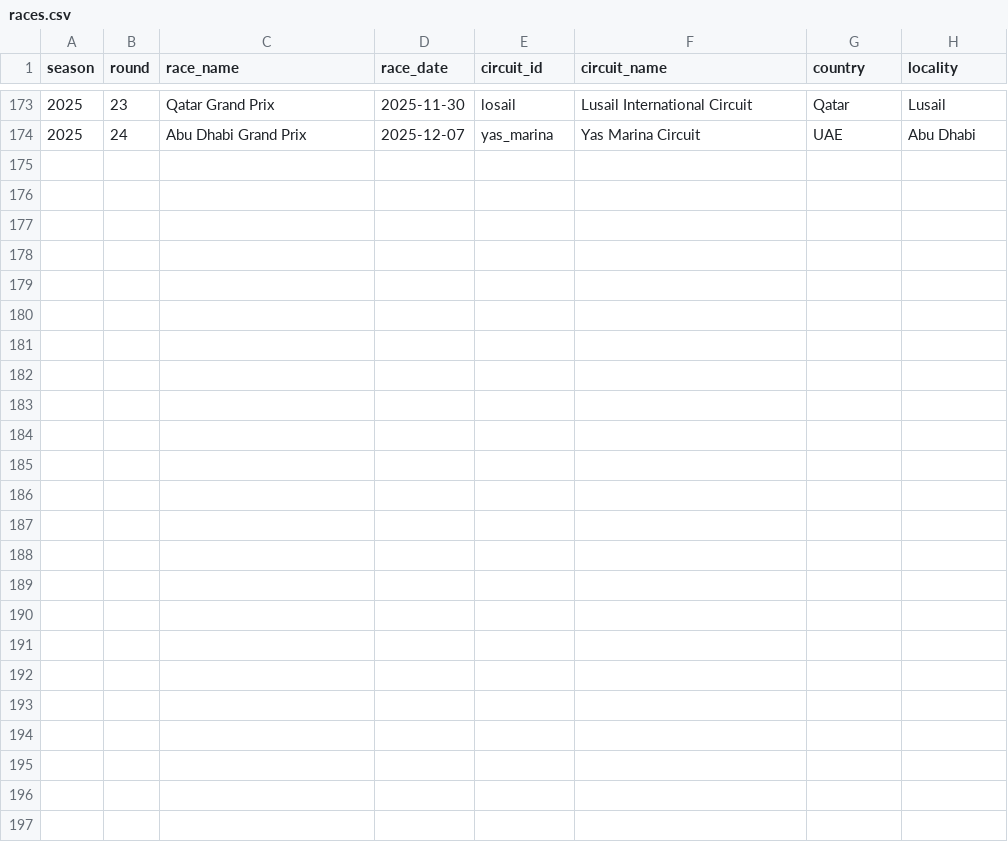
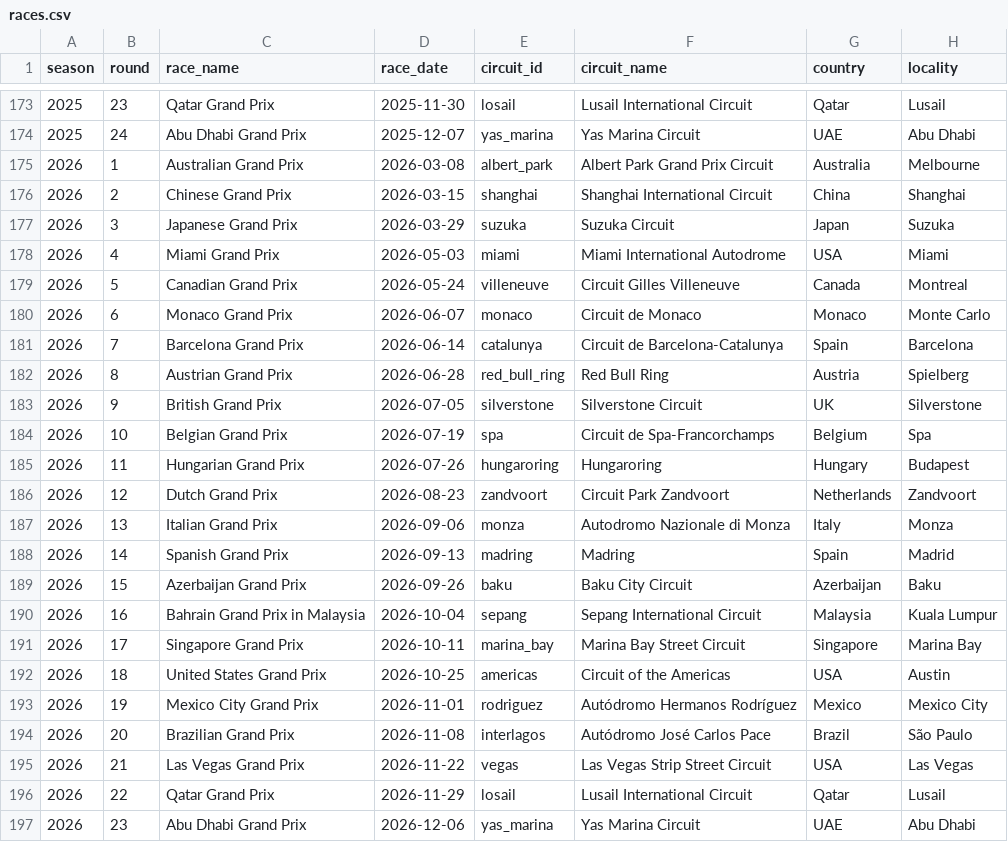
Before and after one commit to Devansh23007/F1-Prediction, a CSV file: data/raw/races.csv, drawn as a sheet; only a part is shown, gaps mark what is left out; the diff names each change by its address in the sheet, - before the commit and + after, or states it on an @@ line.

Commit message:
Added Practice Pace

```diff
--- a/data/raw/races.csv
+++ b/data/raw/races.csv
+row 175: 2026 | 1 | Australian Grand Prix | 2026-03-08 | albert_park | Albert Park Grand Prix Circuit | Australia | Melbourne
+row 176: 2026 | 2 | Chinese Grand Prix | 2026-03-15 | shanghai | Shanghai International Circuit | China | Shanghai
+row 177: 2026 | 3 | Japanese Grand Prix | 2026-03-29 | suzuka | Suzuka Circuit | Japan | Suzuka
+row 178: 2026 | 4 | Miami Grand Prix | 2026-05-03 | miami | Miami International Autodrome | USA | Miami
+row 179: 2026 | 5 | Canadian Grand Prix | 2026-05-24 | villeneuve | Circuit Gilles Villeneuve | Canada | Montreal
+row 180: 2026 | 6 | Monaco Grand Prix | 2026-06-07 | monaco | Circuit de Monaco | Monaco | Monte Carlo
+row 181: 2026 | 7 | Barcelona Grand Prix | 2026-06-14 | catalunya | Circuit de Barcelona-Catalunya | Spain | Barcelona
+row 182: 2026 | 8 | Austrian Grand Prix | 2026-06-28 | red_bull_ring | Red Bull Ring | Austria | Spielberg
+row 183: 2026 | 9 | British Grand Prix | 2026-07-05 | silverstone | Silverstone Circuit | UK | Silverstone
+row 184: 2026 | 10 | Belgian Grand Prix | 2026-07-19 | spa | Circuit de Spa-Francorchamps | Belgium | Spa
+row 185: 2026 | 11 | Hungarian Grand Prix | 2026-07-26 | hungaroring | Hungaroring | Hungary | Budapest
+row 186: 2026 | 12 | Dutch Grand Prix | 2026-08-23 | zandvoort | Circuit Park Zandvoort | Netherlands | Zandvoort
+row 187: 2026 | 13 | Italian Grand Prix | 2026-09-06 | monza | Autodromo Nazionale di Monza | Italy | Monza
+row 188: 2026 | 14 | Spanish Grand Prix | 2026-09-13 | madring | Madring | Spain | Madrid
+row 189: 2026 | 15 | Azerbaijan Grand Prix | 2026-09-26 | baku | Baku City Circuit | Azerbaijan | Baku
+row 190: 2026 | 16 | Bahrain Grand Prix in Malaysia | 2026-10-04 | sepang | Sepang International Circuit | Malaysia | Kuala Lumpur
+row 191: 2026 | 17 | Singapore Grand Prix | 2026-10-11 | marina_bay | Marina Bay Street Circuit | Singapore | Marina Bay
+row 192: 2026 | 18 | United States Grand Prix | 2026-10-25 | americas | Circuit of the Americas | USA | Austin
+row 193: 2026 | 19 | Mexico City Grand Prix | 2026-11-01 | rodriguez | Autódromo Hermanos Rodríguez | Mexico | Mexico City
+row 194: 2026 | 20 | Brazilian Grand Prix | 2026-11-08 | interlagos | Autódromo José Carlos Pace | Brazil | São Paulo
+row 195: 2026 | 21 | Las Vegas Grand Prix | 2026-11-22 | vegas | Las Vegas Strip Street Circuit | USA | Las Vegas
+row 196: 2026 | 22 | Qatar Grand Prix | 2026-11-29 | losail | Lusail International Circuit | Qatar | Lusail
+row 197: 2026 | 23 | Abu Dhabi Grand Prix | 2026-12-06 | yas_marina | Yas Marina Circuit | UAE | Abu Dhabi
```
Also changed, not shown: 18 other files.
